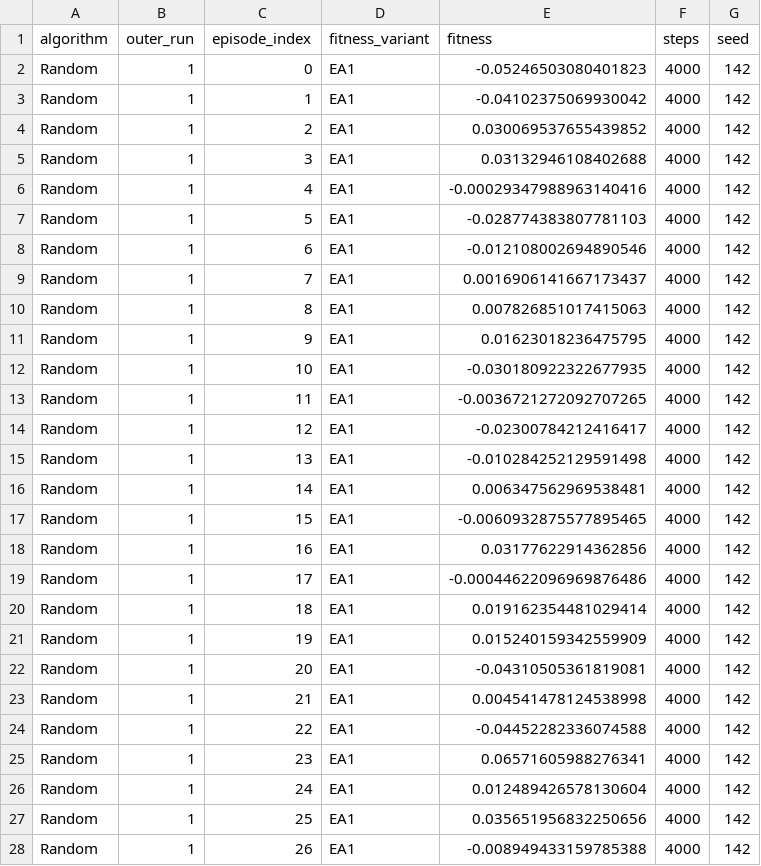
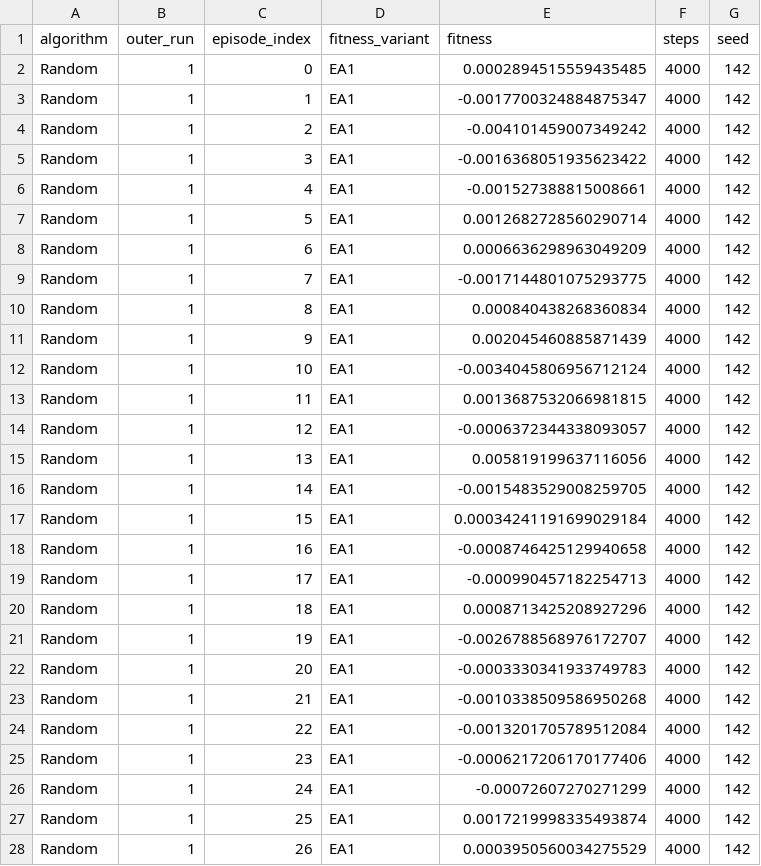
Before and after one commit to Gunrajsingh/Ariel_work, a CSV file: results/random_baseline_run1.csv, drawn as a sheet; only a part is shown; the diff covers the shown part only.

```diff
--- a/results/random_baseline_run1.csv
+++ b/results/random_baseline_run1.csv
@@ -1,28 +1,28 @@
 algorithm,outer_run,episode_index,fitness_variant,fitness,steps,seed
-Random,1,0,EA1,-0.05246503080401823,4000,142
-Random,1,1,EA1,-0.04102375069930042,4000,142
-Random,1,2,EA1,0.030069537655439852,4000,142
-Random,1,3,EA1,0.03132946108402688,4000,142
-Random,1,4,EA1,-0.00029347988963140416,4000,142
-Random,1,5,EA1,-0.028774383807781103,4000,142
-Random,1,6,EA1,-0.012108002694890546,4000,142
-Random,1,7,EA1,0.0016906141667173437,4000,142
-Random,1,8,EA1,0.007826851017415063,4000,142
-Random,1,9,EA1,0.01623018236475795,4000,142
-Random,1,10,EA1,-0.030180922322677935,4000,142
-Random,1,11,EA1,-0.0036721272092707265,4000,142
-Random,1,12,EA1,-0.02300784212416417,4000,142
-Random,1,13,EA1,-0.010284252129591498,4000,142
-Random,1,14,EA1,0.006347562969538481,4000,142
-Random,1,15,EA1,-0.0060932875577895465,4000,142
-Random,1,16,EA1,0.03177622914362856,4000,142
-Random,1,17,EA1,-0.00044622096969876486,4000,142
-Random,1,18,EA1,0.019162354481029414,4000,142
-Random,1,19,EA1,0.015240159342559909,4000,142
-Random,1,20,EA1,-0.04310505361819081,4000,142
-Random,1,21,EA1,0.004541478124538998,4000,142
-Random,1,22,EA1,-0.04452282336074588,4000,142
-Random,1,23,EA1,0.06571605988276341,4000,142
-Random,1,24,EA1,0.012489426578130604,4000,142
-Random,1,25,EA1,0.035651956832250656,4000,142
-Random,1,26,EA1,-0.008949433159785388,4000,142
+Random,1,0,EA1,0.0002894515559435485,4000,142
+Random,1,1,EA1,-0.0017700324884875347,4000,142
+Random,1,2,EA1,-0.004101459007349242,4000,142
+Random,1,3,EA1,-0.0016368051935623422,4000,142
+Random,1,4,EA1,-0.001527388815008661,4000,142
+Random,1,5,EA1,0.0012682728560290714,4000,142
+Random,1,6,EA1,0.0006636298963049209,4000,142
+Random,1,7,EA1,-0.0017144801075293775,4000,142
+Random,1,8,EA1,0.000840438268360834,4000,142
+Random,1,9,EA1,0.002045460885871439,4000,142
+Random,1,10,EA1,-0.0034045806956712124,4000,142
+Random,1,11,EA1,0.0013687532066981815,4000,142
+Random,1,12,EA1,-0.0006372344338093057,4000,142
+Random,1,13,EA1,0.005819199637116056,4000,142
+Random,1,14,EA1,-0.0015483529008259705,4000,142
+Random,1,15,EA1,0.00034241191699029184,4000,142
+Random,1,16,EA1,-0.0008746425129940658,4000,142
+Random,1,17,EA1,-0.000990457182254713,4000,142
+Random,1,18,EA1,0.0008713425208927296,4000,142
+Random,1,19,EA1,-0.0026788568976172707,4000,142
+Random,1,20,EA1,-0.0003330341933749783,4000,142
+Random,1,21,EA1,-0.0010338509586950268,4000,142
+Random,1,22,EA1,-0.0013201705789512084,4000,142
+Random,1,23,EA1,-0.0006217206170177406,4000,142
+Random,1,24,EA1,-0.00072607270271299,4000,142
+Random,1,25,EA1,0.0017219998335493874,4000,142
+Random,1,26,EA1,0.0003950560034275529,4000,142
```
Also changed, not shown: 3 edited cells elsewhere in this file, results/ea1_run1.csv, results/ea2b_run1.csv, 3 other files.
